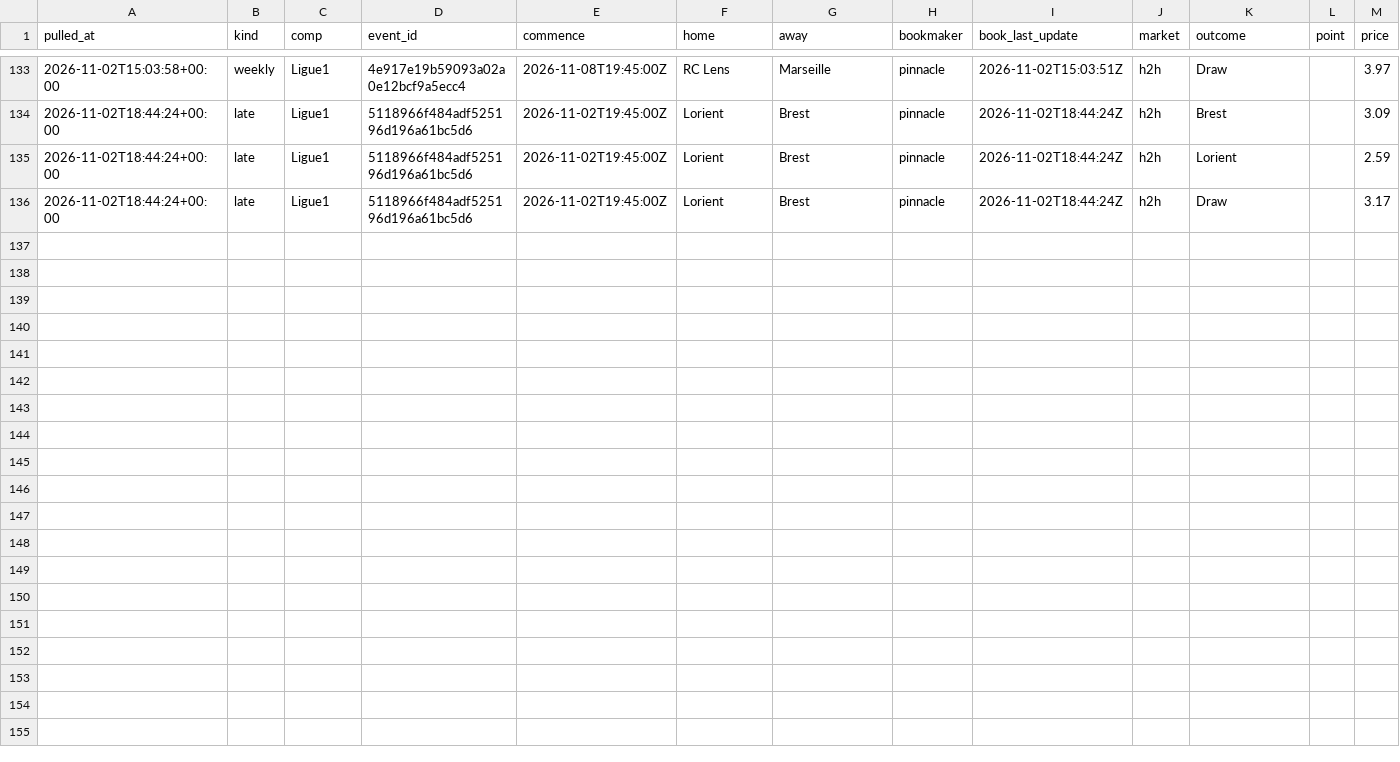
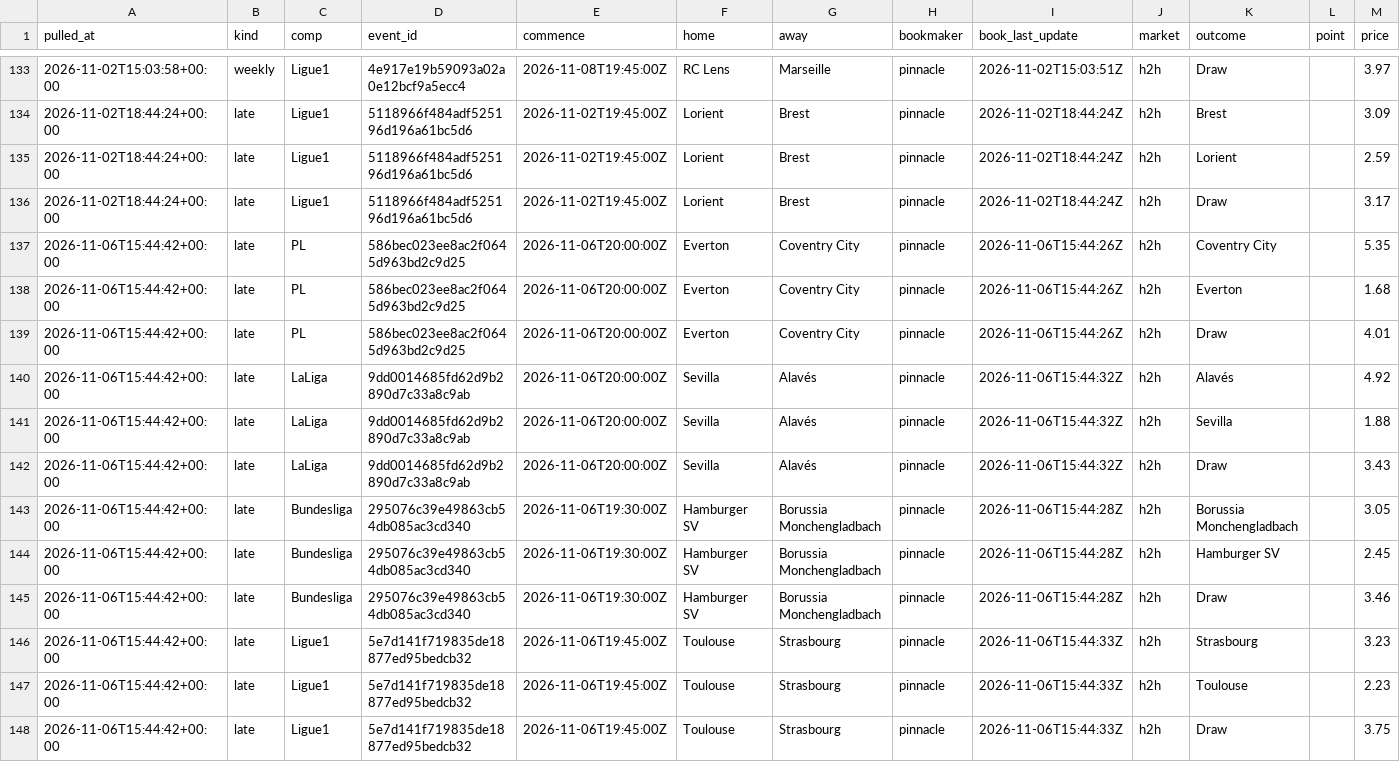
Before and after one commit to alcadiomontes03/match-engine-odds, a CSV file: data/odds/sharp.csv, drawn as a sheet; only a part is shown, gaps mark what is left out; the diff names each change by its address in the sheet, - before the commit and + after, or states it on an @@ line.

```diff
--- a/data/odds/sharp.csv
+++ b/data/odds/sharp.csv
+row 137: 2026-11-06T15:44:42+00:00 | late | PL | 586bec023ee8ac2f0645d963bd2c9d25 | 2026-11-06T20:00:00Z | Everton | Coventry City | pinnacle | 2026-11-06T15:44:26Z | h2h | Coventry City |  | 5.35
+row 138: 2026-11-06T15:44:42+00:00 | late | PL | 586bec023ee8ac2f0645d963bd2c9d25 | 2026-11-06T20:00:00Z | Everton | Coventry City | pinnacle | 2026-11-06T15:44:26Z | h2h | Everton |  | 1.68
+row 139: 2026-11-06T15:44:42+00:00 | late | PL | 586bec023ee8ac2f0645d963bd2c9d25 | 2026-11-06T20:00:00Z | Everton | Coventry City | pinnacle | 2026-11-06T15:44:26Z | h2h | Draw |  | 4.01
+row 140: 2026-11-06T15:44:42+00:00 | late | LaLiga | 9dd0014685fd62d9b2890d7c33a8c9ab | 2026-11-06T20:00:00Z | Sevilla | Alavés | pinnacle | 2026-11-06T15:44:32Z | h2h | Alavés |  | 4.92
+row 141: 2026-11-06T15:44:42+00:00 | late | LaLiga | 9dd0014685fd62d9b2890d7c33a8c9ab | 2026-11-06T20:00:00Z | Sevilla | Alavés | pinnacle | 2026-11-06T15:44:32Z | h2h | Sevilla |  | 1.88
+row 142: 2026-11-06T15:44:42+00:00 | late | LaLiga | 9dd0014685fd62d9b2890d7c33a8c9ab | 2026-11-06T20:00:00Z | Sevilla | Alavés | pinnacle | 2026-11-06T15:44:32Z | h2h | Draw |  | 3.43
+row 143: 2026-11-06T15:44:42+00:00 | late | Bundesliga | 295076c39e49863cb54db085ac3cd340 | 2026-11-06T19:30:00Z | Hamburger SV | Borussia Monchengladbach | pinnacle | 2026-11-06T15:44:28Z | h2h | Borussia Monchengladbach |  | 3.05
+row 144: 2026-11-06T15:44:42+00:00 | late | Bundesliga | 295076c39e49863cb54db085ac3cd340 | 2026-11-06T19:30:00Z | Hamburger SV | Borussia Monchengladbach | pinnacle | 2026-11-06T15:44:28Z | h2h | Hamburger SV |  | 2.45
+row 145: 2026-11-06T15:44:42+00:00 | late | Bundesliga | 295076c39e49863cb54db085ac3cd340 | 2026-11-06T19:30:00Z | Hamburger SV | Borussia Monchengladbach | pinnacle | 2026-11-06T15:44:28Z | h2h | Draw |  | 3.46
+row 146: 2026-11-06T15:44:42+00:00 | late | Ligue1 | 5e7d141f719835de18877ed95bedcb32 | 2026-11-06T19:45:00Z | Toulouse | Strasbourg | pinnacle | 2026-11-06T15:44:33Z | h2h | Strasbourg |  | 3.23
+row 147: 2026-11-06T15:44:42+00:00 | late | Ligue1 | 5e7d141f719835de18877ed95bedcb32 | 2026-11-06T19:45:00Z | Toulouse | Strasbourg | pinnacle | 2026-11-06T15:44:33Z | h2h | Toulouse |  | 2.23
+row 148: 2026-11-06T15:44:42+00:00 | late | Ligue1 | 5e7d141f719835de18877ed95bedcb32 | 2026-11-06T19:45:00Z | Toulouse | Strasbourg | pinnacle | 2026-11-06T15:44:33Z | h2h | Draw |  | 3.75
```
Also changed, not shown: data/odds/quota.csv, 12 other files.
